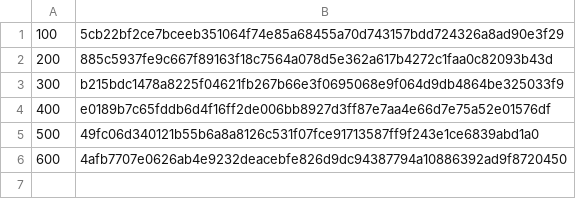
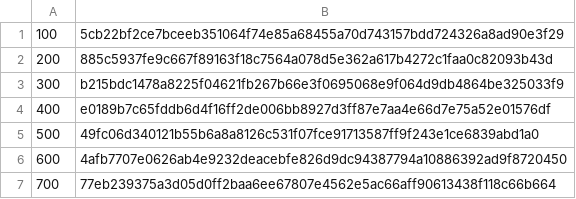
Before and after one commit to PinkDiamond1/checkpoints.csv, a CSV file: checkpoints.csv, drawn as a sheet; the diff names each change by its address in the sheet, - before the commit and + after, or states it on an @@ line.

Commit message:
Update checkpoints.csv

```diff
--- a/checkpoints.csv
+++ b/checkpoints.csv
+row 7: 700 | 77eb239375a3d05d0ff2baa6ee67807e4562e5ac66aff90613438f118c66b664
```
